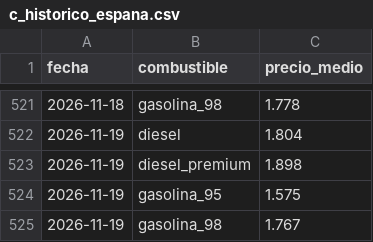
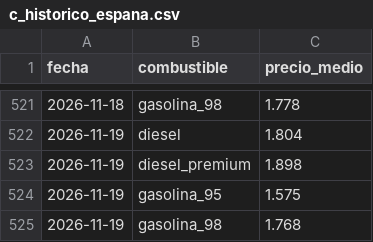
Before and after one commit to hamilton-insights/energia-en-ruta, a CSV file: site/data/c_historico_espana.csv, drawn as a sheet; only a part is shown, gaps mark what is left out.

```diff
--- a/site/data/c_historico_espana.csv
+++ b/site/data/c_historico_espana.csv
@@ -524,2 +524,2 @@ fecha,combustible,precio_medio
 2026-11-19,gasolina_95,1.575
-2026-11-19,gasolina_98,1.767
+2026-11-19,gasolina_98,1.768
```
Also changed, not shown: 5 other files.
